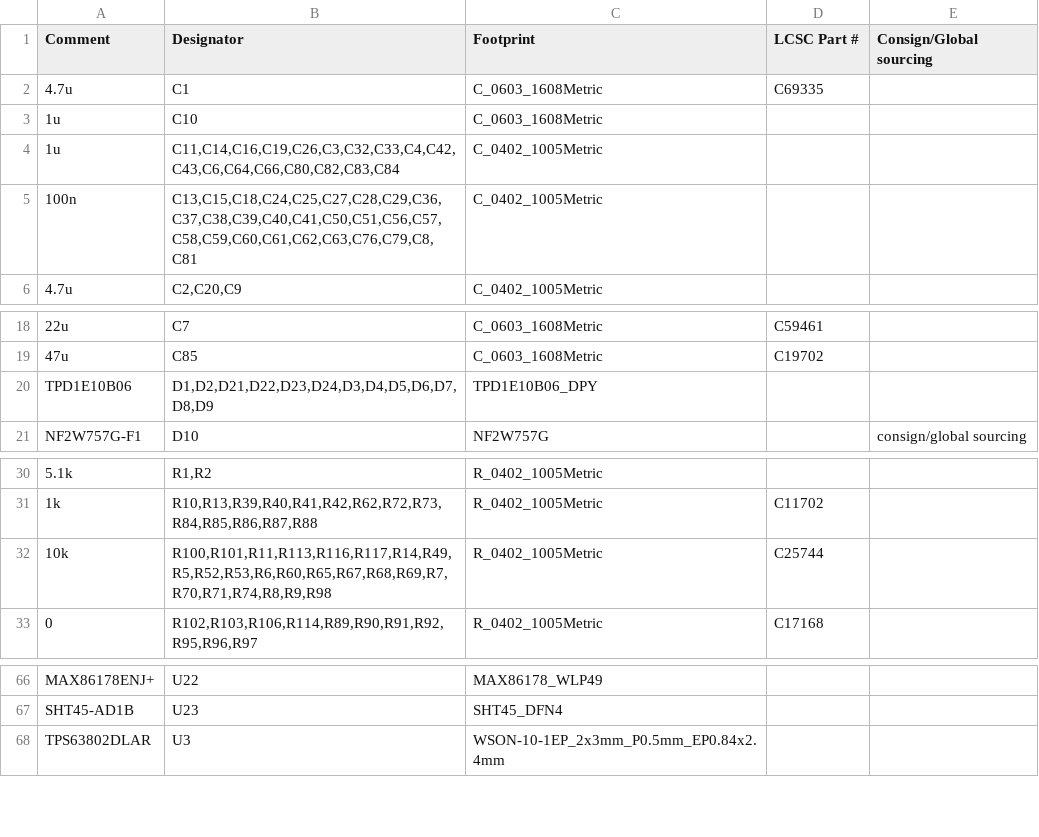
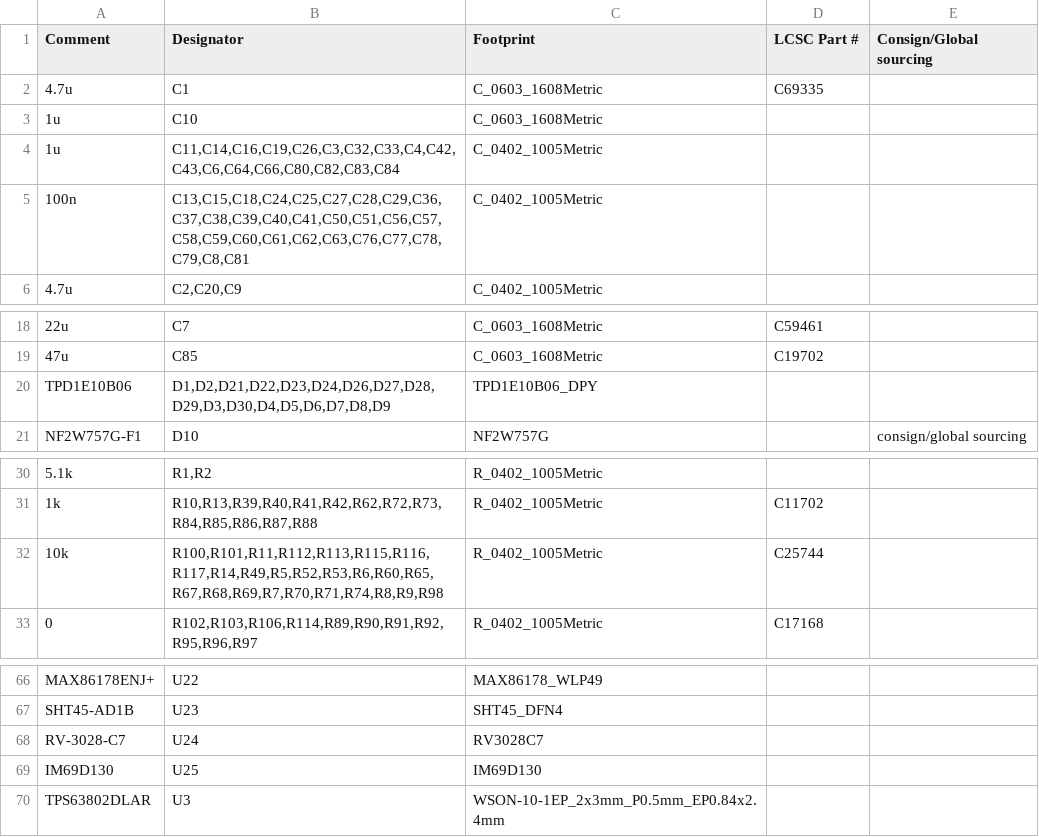
Before and after one commit to Riyu-D1/VitalQuant, a CSV file: hardware/pcb/jlc_bom.csv, drawn as a sheet; only a part is shown, gaps mark what is left out; the diff names each change by its address in the sheet, - before the commit and + after, or states it on an @@ line.

```diff
--- a/hardware/pcb/jlc_bom.csv
+++ b/hardware/pcb/jlc_bom.csv
-B5 (Designator): C13,C15,C18,C24,C25,C27,C28,C29,C36,C37,C38,C39,C40,C41,C50,C51,C56,C57,C58,C59,C60,C61,C62,C63,C76,C79,C8,C81
+B5 (Designator): C13,C15,C18,C24,C25,C27,C28,C29,C36,C37,C38,C39,C40,C41,C50,C51,C56,C57,C58,C59,C60,C61,C62,C63,C76,C77,C78,C79,C8,C81
-B20 (Designator): D1,D2,D21,D22,D23,D24,D3,D4,D5,D6,D7,D8,D9
+B20 (Designator): D1,D2,D21,D22,D23,D24,D26,D27,D28,D29,D3,D30,D4,D5,D6,D7,D8,D9
-B32 (Designator): R100,R101,R11,R113,R116,R117,R14,R49,R5,R52,R53,R6,R60,R65,R67,R68,R69,R7,R70,R71,R74,R8,R9,R98
+B32 (Designator): R100,R101,R11,R112,R113,R115,R116,R117,R14,R49,R5,R52,R53,R6,R60,R65,R67,R68,R69,R7,R70,R71,R74,R8,R9,R98
+row 68: RV-3028-C7 | U24 | RV3028C7
+row 69: IM69D130 | U25 | IM69D130
```
Also changed, not shown: hardware/pcb/jlc_cpl.csv, hardware/pcb/vitalq_hw_v1_bom.csv, 13 other files.
